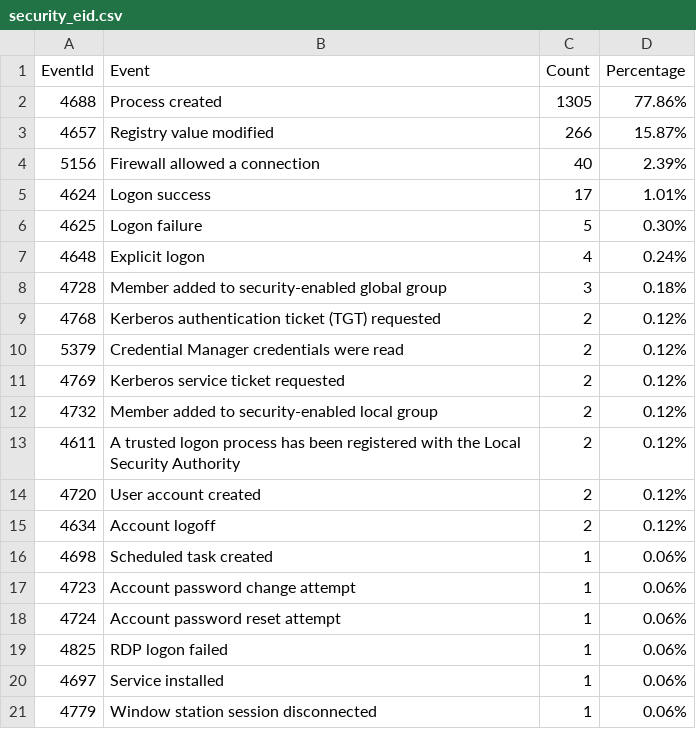
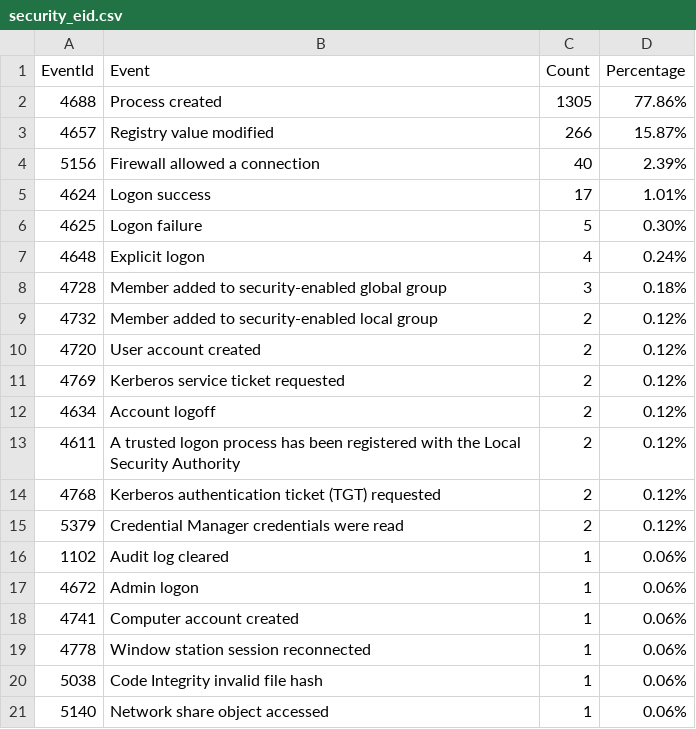
Before and after one commit to fukusuket/InvestigateWindowsLogSetting, a CSV file: security_eid.csv, drawn as a sheet.

```diff
--- a/security_eid.csv
+++ b/security_eid.csv
@@ -8,14 +8,14 @@ EventId,Event,Count,Percentage
 4728,Member added to security-enabled global group,3,0.18%
+4732,Member added to security-enabled local group,2,0.12%
+4720,User account created,2,0.12%
+4769,Kerberos service ticket requested,2,0.12%
+4634,Account logoff,2,0.12%
+4611,A trusted logon process has been registered with the Local Security Authority,2,0.12%
 4768,Kerberos authentication ticket (TGT) requested,2,0.12%
 5379,Credential Manager credentials were read,2,0.12%
-4769,Kerberos service ticket requested,2,0.12%
-4732,Member added to security-enabled local group,2,0.12%
-4611,A trusted logon process has been registered with the Local Security Authority,2,0.12%
-4720,User account created,2,0.12%
-4634,Account logoff,2,0.12%
-4698,Scheduled task created,1,0.06%
-4723,Account password change attempt,1,0.06%
-4724,Account password reset attempt,1,0.06%
-4825,RDP logon failed,1,0.06%
-4697,Service installed,1,0.06%
-4779,Window station session disconnected,1,0.06%
+1102,Audit log cleared,1,0.06%
+4672,Admin logon,1,0.06%
+4741,Computer account created,1,0.06%
+4778,Window station session reconnected,1,0.06%
+5038,Code Integrity invalid file hash,1,0.06%
+5140,Network share object accessed,1,0.06%
```
Also changed, not shown: 3 other files.
